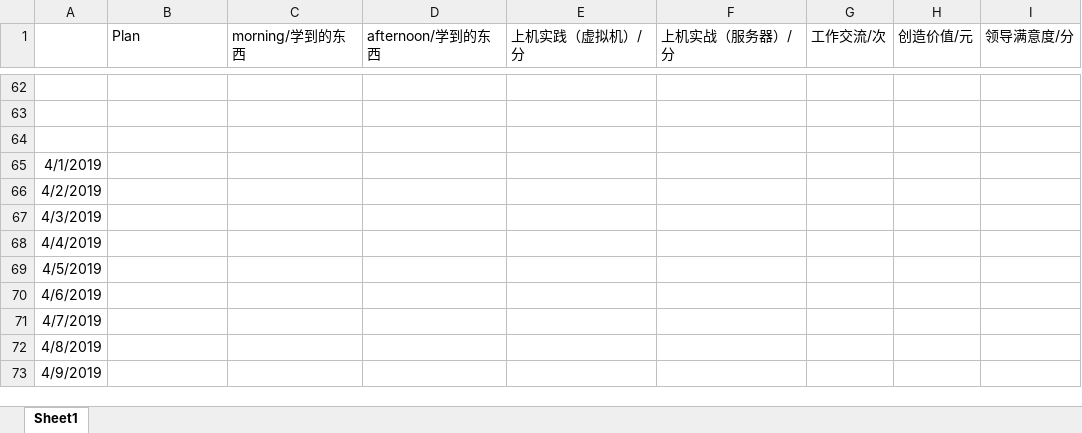
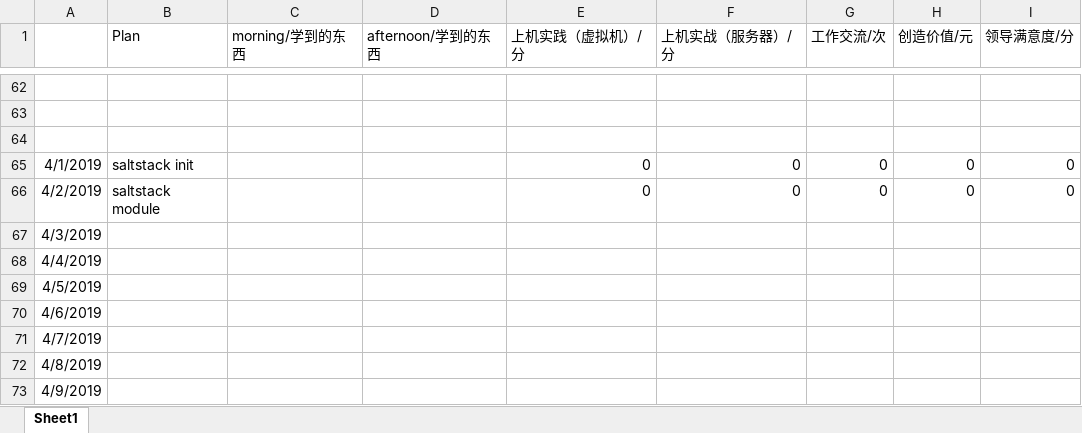
Before and after one commit to nbnbnborg/some_luckey, an Excel workbook: 做人做事奋斗成长经验/每日工作状态等级表.xlsx, sheet Sheet1, drawn as a sheet; only a part is shown, gaps mark what is left out; values as stored, in another font and other column widths than the file's, no borders; the diff names each change by its address in the sheet, - before the commit and + after, or states it on an @@ line.

```diff
--- a/做人做事奋斗成长经验/每日工作状态等级表.xlsx (sheet Sheet1)
+++ b/做人做事奋斗成长经验/每日工作状态等级表.xlsx (sheet Sheet1)
-B65 (Plan): (empty)
+B65 (Plan): saltstack init
-E65:E66 (上机实践（虚拟机）/分): (empty)
+E65:E66 (上机实践（虚拟机）/分): 0
-F65:F66 (上机实战（服务器）/分): (empty)
+F65:F66 (上机实战（服务器）/分): 0
-G65:G66 (工作交流/次): (empty)
+G65:G66 (工作交流/次): 0
-H65:H66 (创造价值/元): (empty)
+H65:H66 (创造价值/元): 0
-I65:I66 (领导满意度/分): (empty)
+I65:I66 (领导满意度/分): 0
-B66 (Plan): (empty)
+B66 (Plan): saltstack module
```
Also changed, not shown: 做人做事奋斗成长经验/每日学习成绩 量化考核评定.xlsx, 9 other files.
